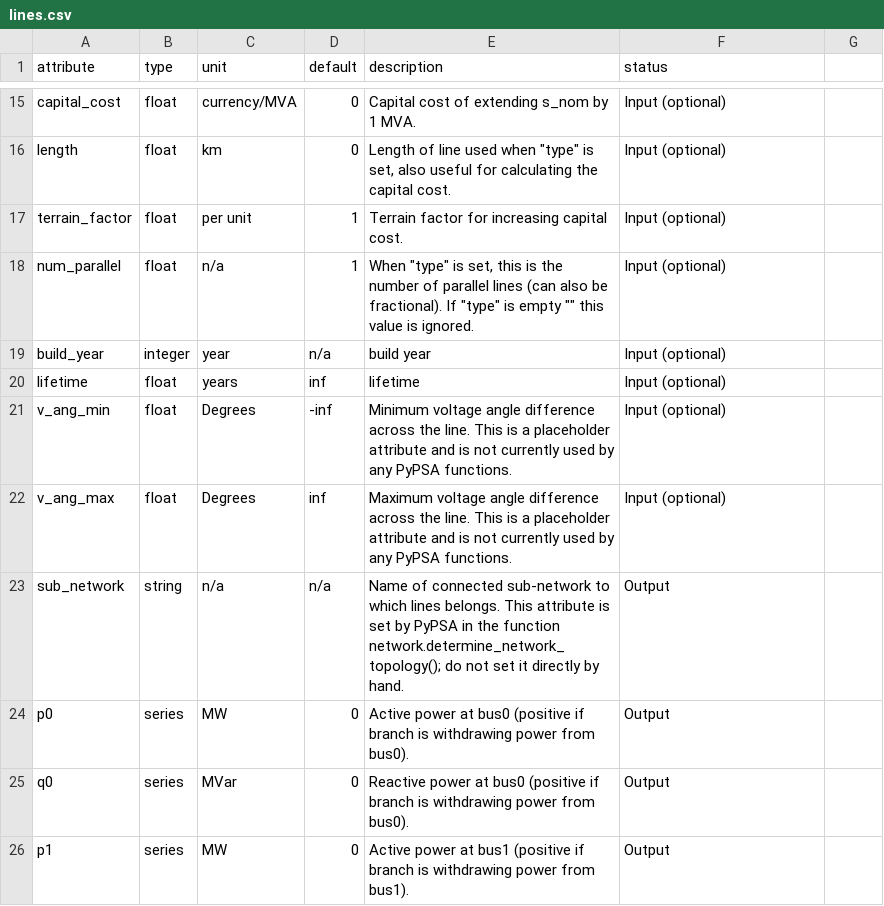
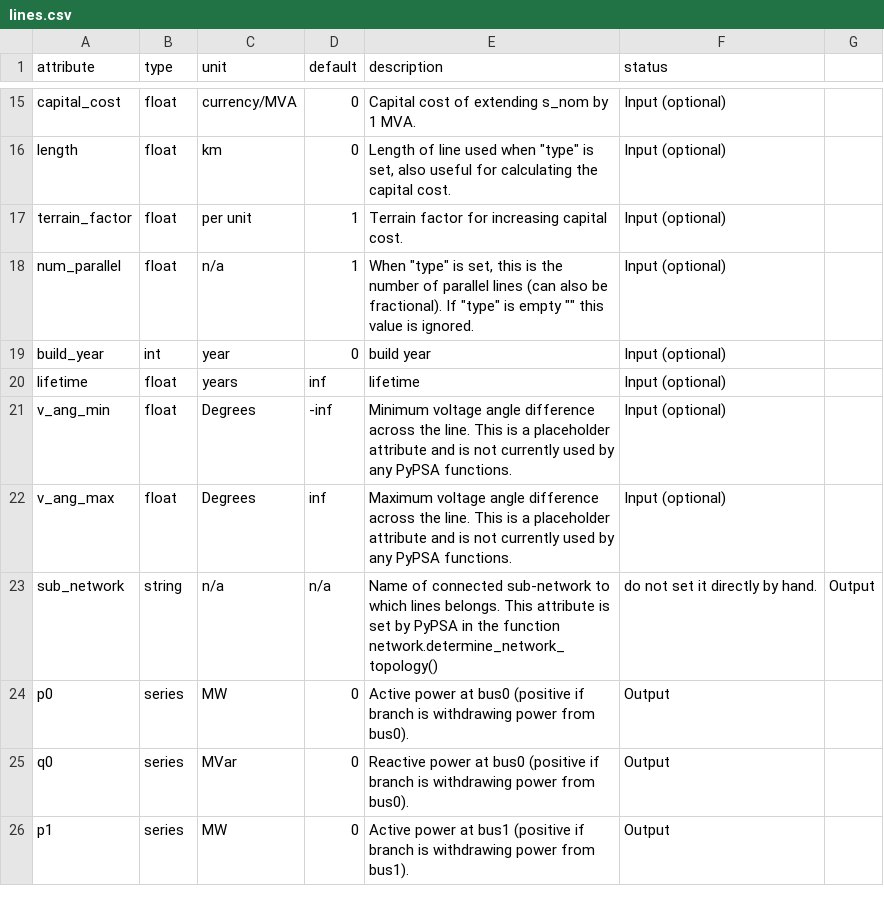
Before and after one commit to PyPSA/PyPSA, a CSV file: pypsa/component_attrs/lines.csv, drawn as a sheet; only a part is shown, gaps mark what is left out.

```diff
--- a/pypsa/component_attrs/lines.csv
+++ b/pypsa/component_attrs/lines.csv
@@ -18,3 +18,3 @@ terrain_factor,float,per unit,1,Terrain factor for increasing capital cost.,Inpu
 num_parallel,float,n/a,1,"When ""type"" is set, this is the number of parallel lines (can also be fractional). If ""type"" is empty """" this value is ignored.",Input (optional),
-build_year,integer,year,n/a,build year,Input (optional),
+build_year,int,year,0,build year,Input (optional),
 lifetime,float,years,inf,lifetime,Input (optional),
@@ -22,3 +22,3 @@ v_ang_min,float,Degrees,-inf,Minimum voltage angle difference across the line. T
 v_ang_max,float,Degrees,inf,Maximum voltage angle difference across the line. This is a placeholder attribute and is not currently used by any PyPSA functions.,Input (optional),
-sub_network,string,n/a,n/a,Name of connected sub-network to which lines belongs. This attribute is set by PyPSA in the function network.determine_network_topology(); do not set it directly by hand.,Output,
+sub_network,string,n/a,n/a,Name of connected sub-network to which lines belongs. This attribute is set by PyPSA in the function network.determine_network_topology(), do not set it directly by hand.,Output
 p0,series,MW,0,Active power at bus0 (positive if branch is withdrawing power from bus0).,Output,
```
Also changed, not shown: pypsa/component_attrs/generators.csv, pypsa/component_attrs/links.csv, 4 other files.
